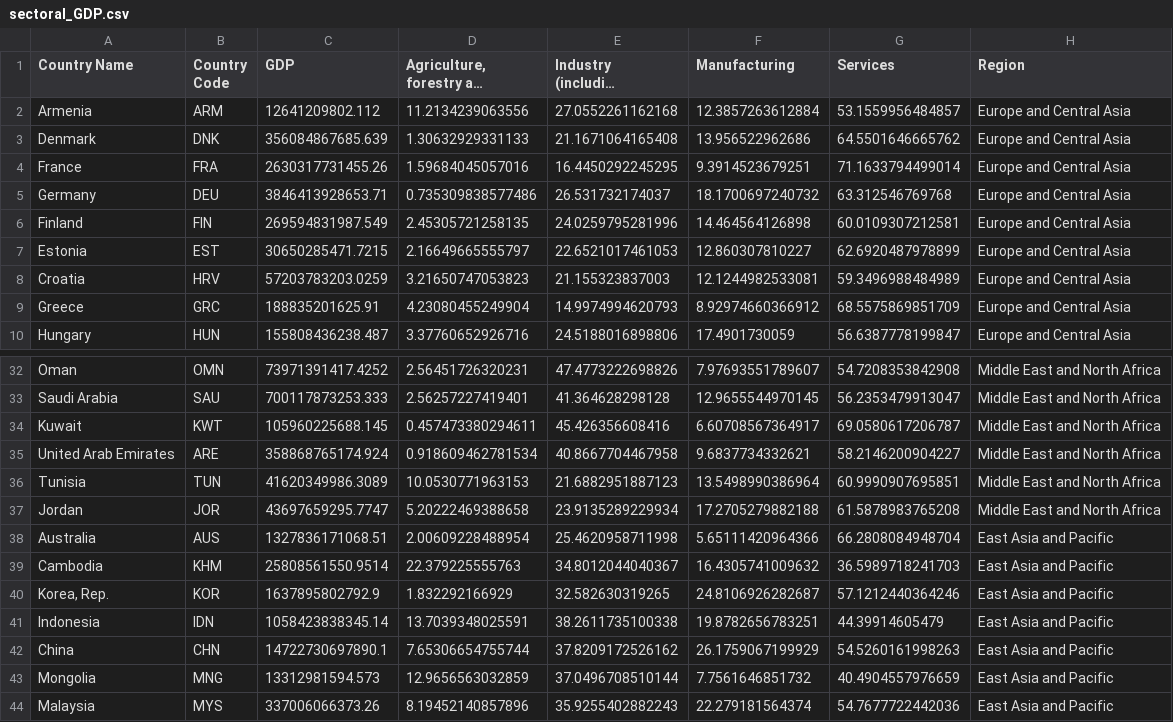
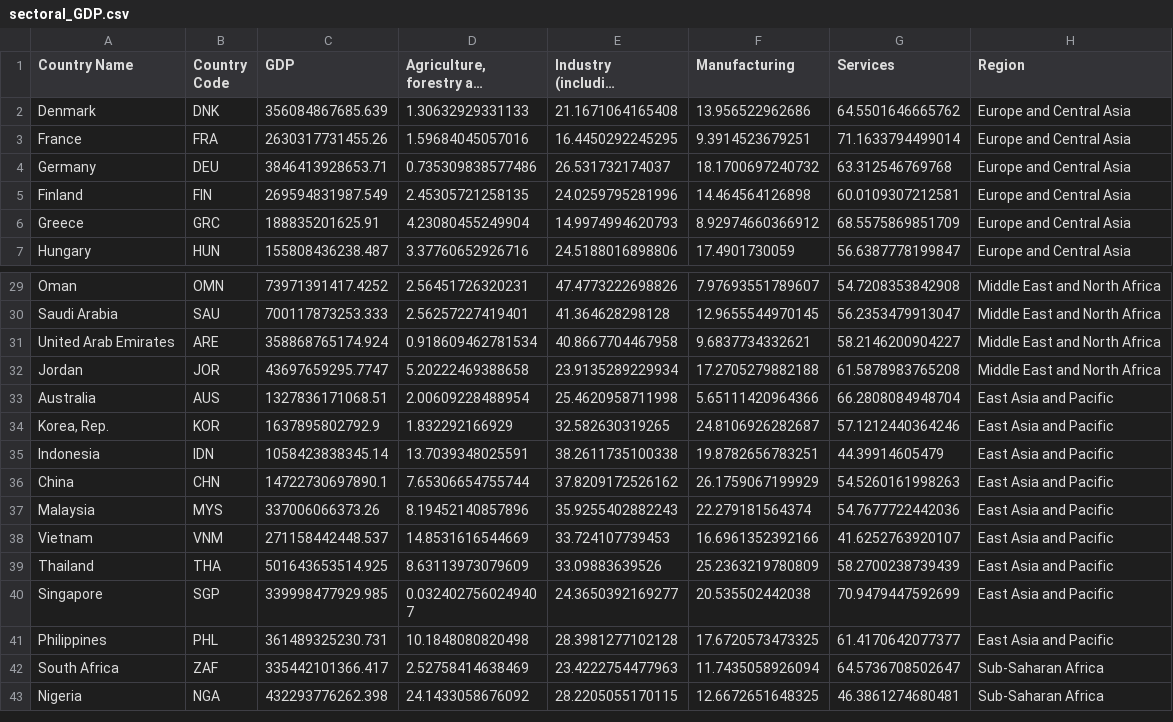
Before and after one commit to marinabrts/marinabrts.github.io, a CSV file: observatory/sectoral_GDP.csv, drawn as a sheet; only a part is shown, gaps mark what is left out; the shorter side is filled out with more unchanged rows; long unchanged cells end in …; the diff covers the shown part only; the diff names each change by its address in the sheet, - before the commit and + after, or states it on an @@ line.

```diff
--- a/observatory/sectoral_GDP.csv
+++ b/observatory/sectoral_GDP.csv
-row 2: Armenia | ARM | 12641209802.112 | 11.2134239063556 | 27.0552261162168 | 12.3857263612884 | 53.1559956484857 | Europe and Central Asia
-row 7: Estonia | EST | 30650285471.7215 | 2.16649665555797 | 22.6521017461053 | 12.860307810227 | 62.6920487978899 | Europe and Central Asia
-row 8: Croatia | HRV | 57203783203.0259 | 3.21650747053823 | 21.155323837003 | 12.1244982533081 | 59.3496988484989 | Europe and Central Asia
-row 34: Kuwait | KWT | 105960225688.145 | 0.457473380294611 | 45.426356608416 | 6.60708567364917 | 69.0580617206787 | Middle East and North Africa
-row 36: Tunisia | TUN | 41620349986.3089 | 10.0530771963153 | 21.6882951887123 | 13.5498990386964 | 60.9990907695851 | Middle East and North Africa
-row 39: Cambodia | KHM | 25808561550.9514 | 22.379225555763 | 34.8012044040367 | 16.4305741009632 | 36.5989718241703 | East Asia and Pacific
-row 43: Mongolia | MNG | 13312981594.573 | 12.9656563032859 | 37.0496708510144 | 7.7561646851732 | 40.4904557976659 | East Asia and Pacific
```
Also changed, not shown: 8 removed rows elsewhere in this file.
